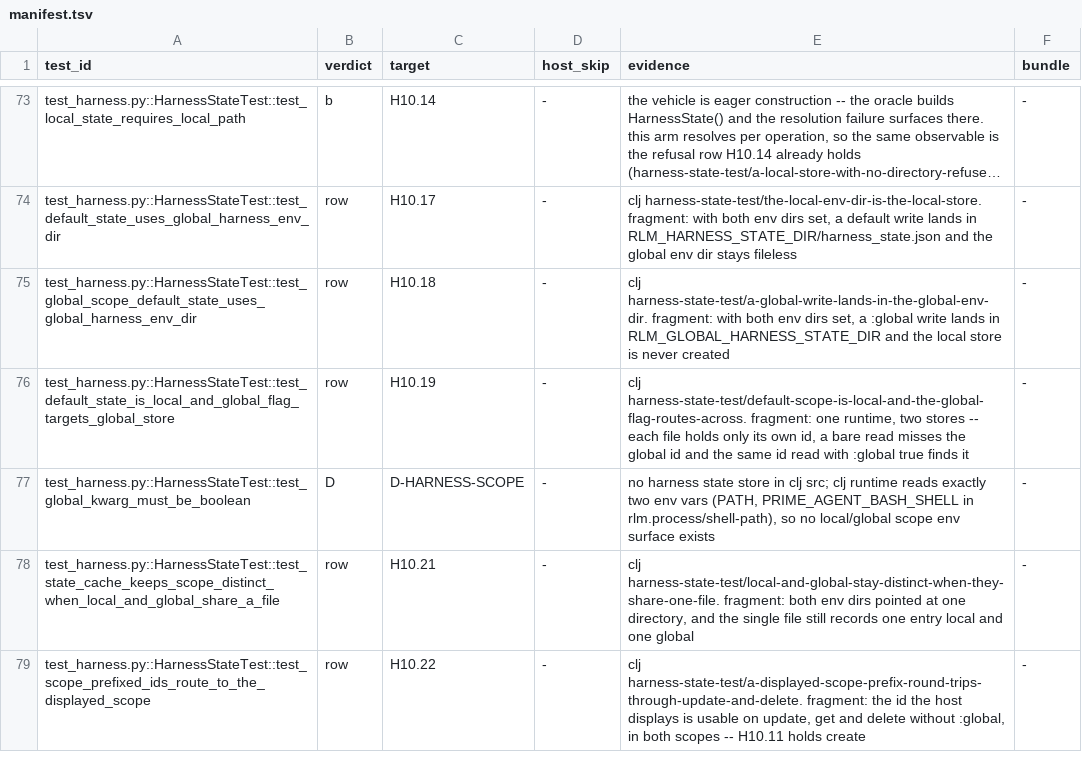
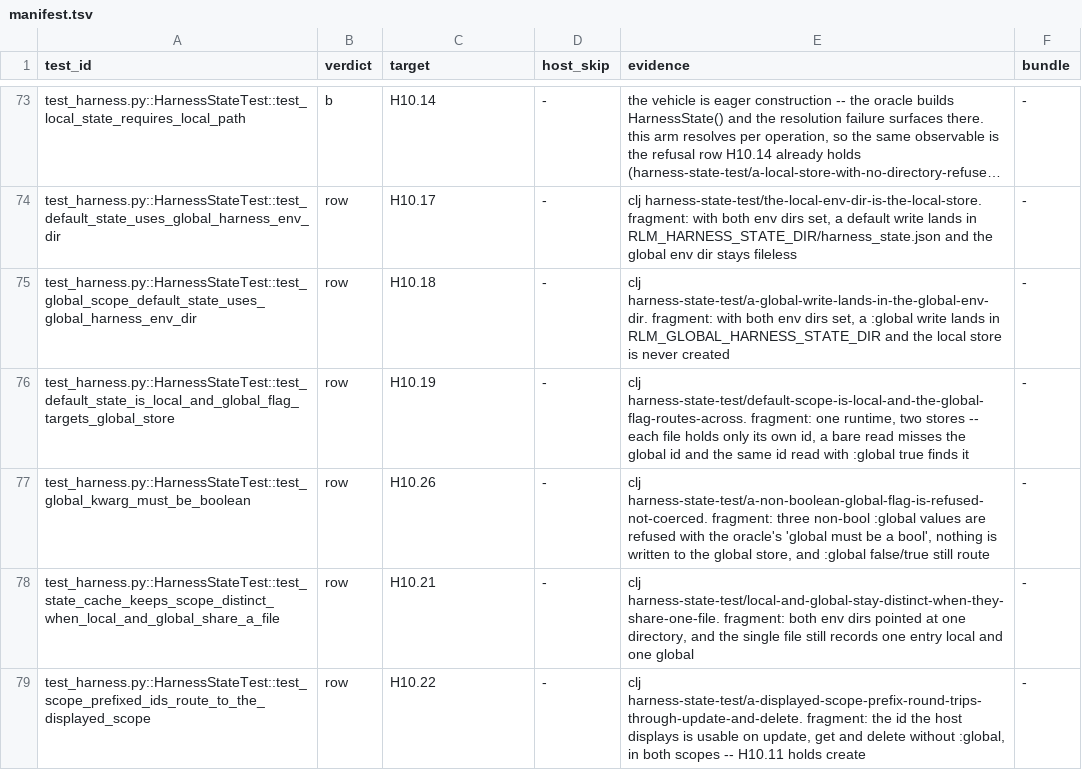
Before and after one commit to junghan0611/prime-agent, a TSV file: evals/coverage-denominator/manifest.tsv, drawn as a sheet; only a part is shown, gaps mark what is left out; long unchanged cells end in ….

```diff
--- a/evals/coverage-denominator/manifest.tsv
+++ b/evals/coverage-denominator/manifest.tsv
@@ -76,3 +76,3 @@ test_harness.py::HarnessStateTest::test_global_scope_default_state_uses_global_h
 test_harness.py::HarnessStateTest::test_default_state_is_local_and_global_flag_targets_global_store	row	H10.19	-	clj harness-state-test/default-scope-is-local-and-the-global-flag-routes-across. fragment: one runtime, two stores -- each file holds only its own id, a bare read misses the global id and the same id read with :global true finds it	-
-test_harness.py::HarnessStateTest::test_global_kwarg_must_be_boolean	D	D-HARNESS-SCOPE	-	no harness state store in clj src; clj runtime reads exactly two env vars (PATH, PRIME_AGENT_BASH_SHELL in rlm.process/shell-path), so no local/global scope env surface exists	-
+test_harness.py::HarnessStateTest::test_global_kwarg_must_be_boolean	row	H10.26	-	clj harness-state-test/a-non-boolean-global-flag-is-refused-not-coerced. fragment: three non-bool :global values are refused with the oracle's 'global must be a bool', nothing is written to the global store, and :global false/true still route	-
 test_harness.py::HarnessStateTest::test_state_cache_keeps_scope_distinct_when_local_and_global_share_a_file	row	H10.21	-	clj harness-state-test/local-and-global-stay-distinct-when-they-share-one-file. fragment: both env dirs pointed at one directory, and the single file still records one entry local and one global	-
```
Also changed, not shown: evals/coverage-denominator/registry.tsv, 2 other files.
